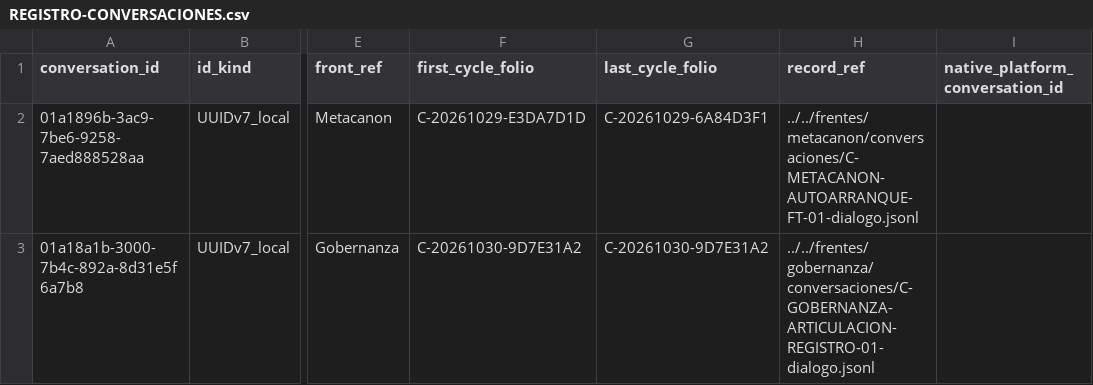
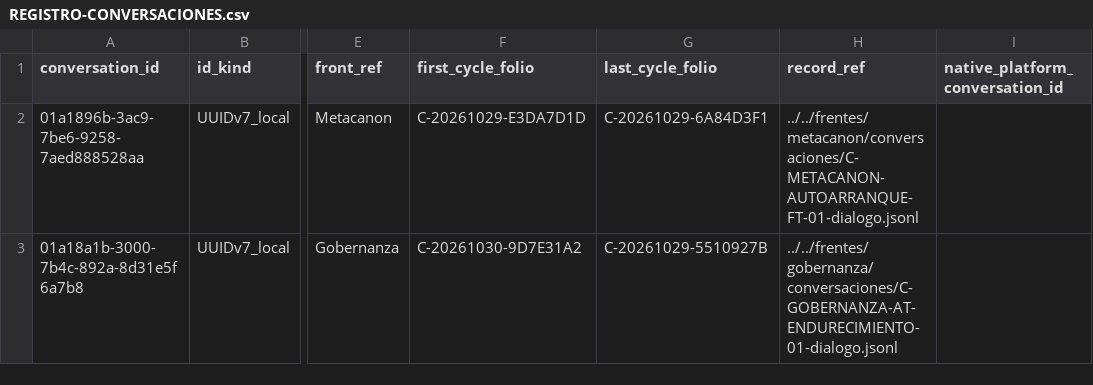
Before and after one commit to SeryMente/metodologia, a CSV file: ambitos/gestion-conversacional/REGISTRO-CONVERSACIONES.csv, drawn as a sheet; only a part is shown, gaps mark what is left out; the diff names each change by its address in the sheet, - before the commit and + after, or states it on an @@ line.

Commit message:
Gobernanza: actualizar continuidad e índices a AT v1.1 endurecida

```diff
--- a/ambitos/gestion-conversacional/REGISTRO-CONVERSACIONES.csv
+++ b/ambitos/gestion-conversacional/REGISTRO-CONVERSACIONES.csv
-G3 (last_cycle_folio): C-20261030-9D7E31A2
+G3 (last_cycle_folio): C-20261029-5510927B
-H3 (record_ref): ../../frentes/gobernanza/conversaciones/C-GOBERNANZA-ARTICULACION-REGISTRO-01-dialogo.jsonl
+H3 (record_ref): ../../frentes/gobernanza/conversaciones/C-GOBERNANZA-AT-ENDURECIMIENTO-01-dialogo.jsonl
```
